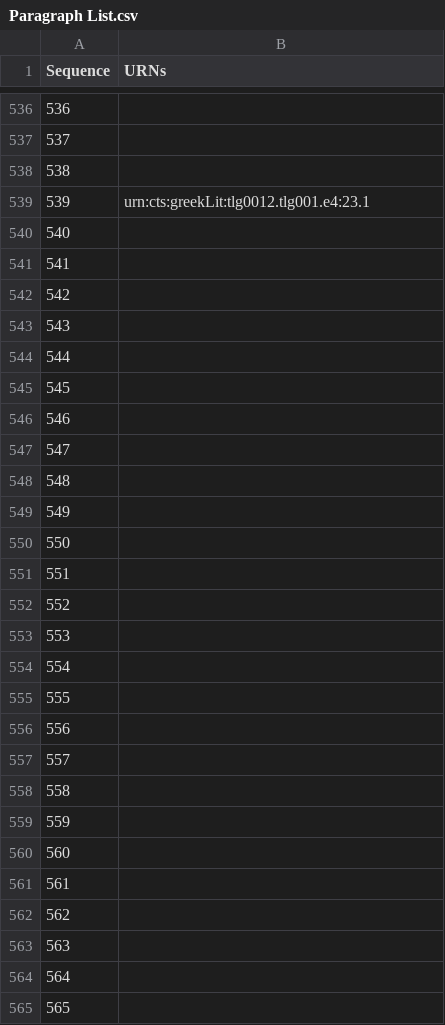
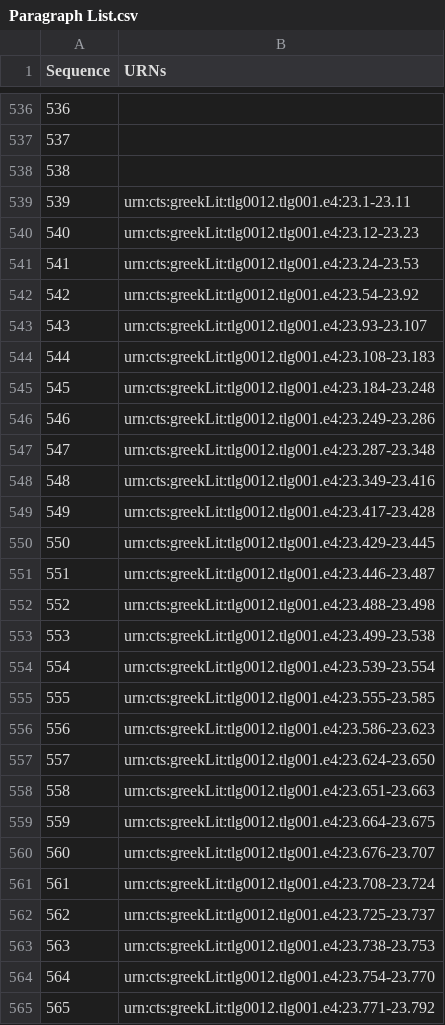
Before and after one commit to hmteditors/furman_OmegaOneTwelve, a CSV file: Elias/Paragraph List.csv, drawn as a sheet; only a part is shown, gaps mark what is left out; the diff covers the shown part only.

Commit message:
Update Paragraph List.csv

```diff
--- a/Elias/Paragraph List.csv
+++ b/Elias/Paragraph List.csv
@@ -538,28 +538,28 @@ Sequence,URNs
 538,
-539,urn:cts:greekLit:tlg0012.tlg001.e4:23.1
-540,
-541,
-542,
-543,
-544,
-545,
-546,
-547,
-548,
-549,
-550,
-551,
-552,
-553,
-554,
-555,
-556,
-557,
-558,
-559,
-560,
-561,
-562,
-563,
-564,
-565,
+539,urn:cts:greekLit:tlg0012.tlg001.e4:23.1-23.11
+540,urn:cts:greekLit:tlg0012.tlg001.e4:23.12-23.23
+541,urn:cts:greekLit:tlg0012.tlg001.e4:23.24-23.53
+542,urn:cts:greekLit:tlg0012.tlg001.e4:23.54-23.92
+543,urn:cts:greekLit:tlg0012.tlg001.e4:23.93-23.107
+544,urn:cts:greekLit:tlg0012.tlg001.e4:23.108-23.183
+545,urn:cts:greekLit:tlg0012.tlg001.e4:23.184-23.248
+546,urn:cts:greekLit:tlg0012.tlg001.e4:23.249-23.286
+547,urn:cts:greekLit:tlg0012.tlg001.e4:23.287-23.348
+548,urn:cts:greekLit:tlg0012.tlg001.e4:23.349-23.416
+549,urn:cts:greekLit:tlg0012.tlg001.e4:23.417-23.428
+550,urn:cts:greekLit:tlg0012.tlg001.e4:23.429-23.445
+551,urn:cts:greekLit:tlg0012.tlg001.e4:23.446-23.487
+552,urn:cts:greekLit:tlg0012.tlg001.e4:23.488-23.498
+553,urn:cts:greekLit:tlg0012.tlg001.e4:23.499-23.538
+554,urn:cts:greekLit:tlg0012.tlg001.e4:23.539-23.554
+555,urn:cts:greekLit:tlg0012.tlg001.e4:23.555-23.585
+556,urn:cts:greekLit:tlg0012.tlg001.e4:23.586-23.623
+557,urn:cts:greekLit:tlg0012.tlg001.e4:23.624-23.650
+558,urn:cts:greekLit:tlg0012.tlg001.e4:23.651-23.663
+559,urn:cts:greekLit:tlg0012.tlg001.e4:23.664-23.675
+560,urn:cts:greekLit:tlg0012.tlg001.e4:23.676-23.707
+561,urn:cts:greekLit:tlg0012.tlg001.e4:23.708-23.724
+562,urn:cts:greekLit:tlg0012.tlg001.e4:23.725-23.737
+563,urn:cts:greekLit:tlg0012.tlg001.e4:23.738-23.753
+564,urn:cts:greekLit:tlg0012.tlg001.e4:23.754-23.770
+565,urn:cts:greekLit:tlg0012.tlg001.e4:23.771-23.792
```
Also changed, not shown: 6 edited cells elsewhere in this file.
